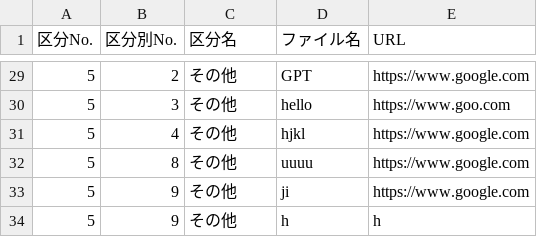
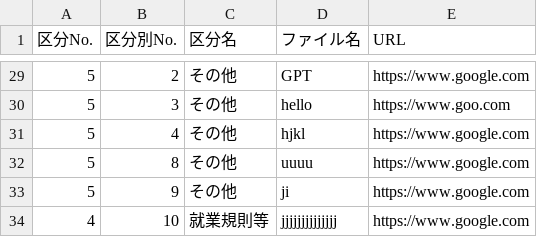
Before and after one commit to shotarohifumi/homepage, a CSV file: showfile.csv, drawn as a sheet; only a part is shown, gaps mark what is left out; removed rows and columns are numbered as before the commit, all else as after; the diff names each change by its address in the sheet, - before the commit and + after, or states it on an @@ line.

```diff
--- a/showfile.csv
+++ b/showfile.csv
-row 34: 5 | 9 | その他 | h | h
+row 34: 4 | 10 | 就業規則等 | jjjjjjjjjjjjjj | https://www.google.com
```
Also changed, not shown: 4 other files.
